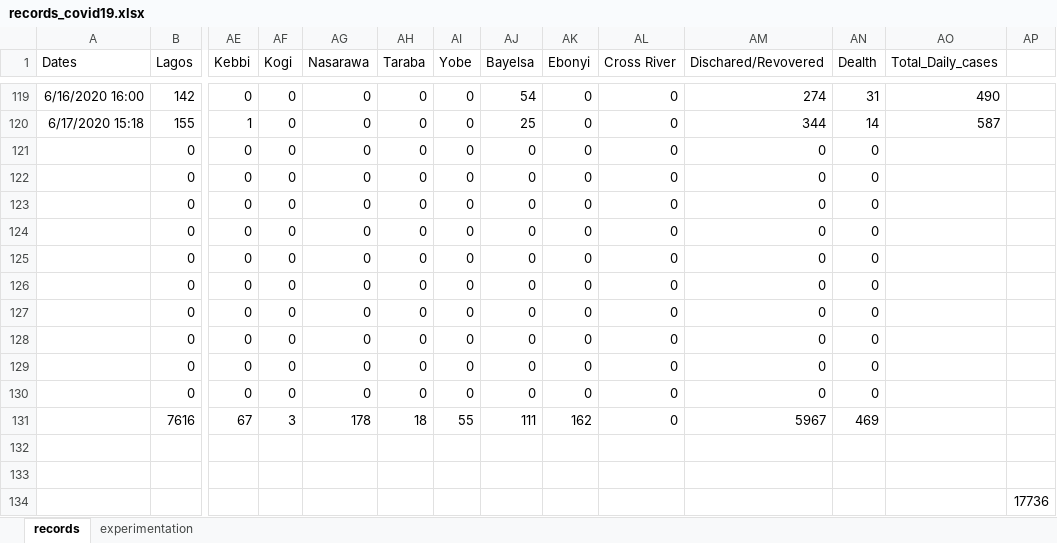
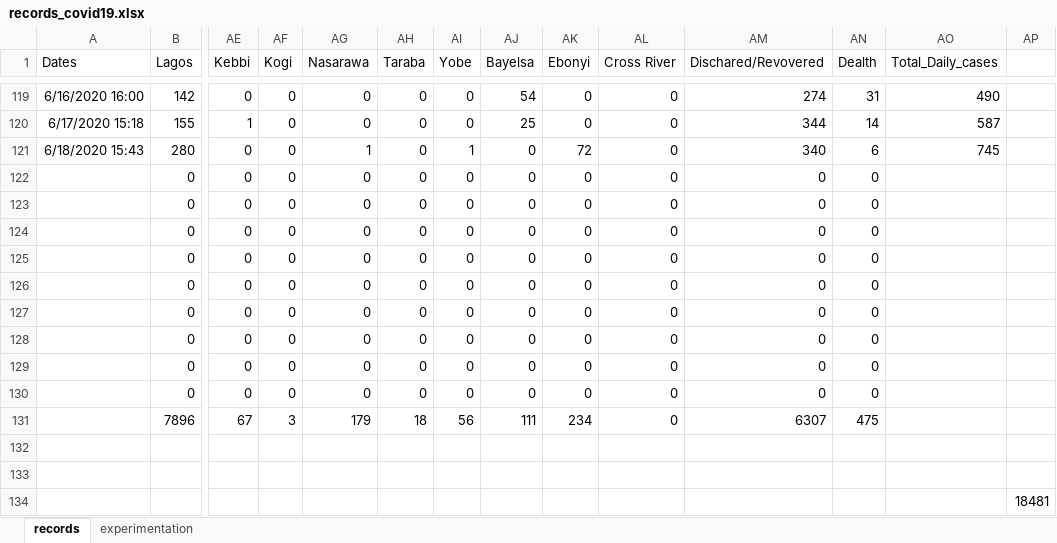
Before and after one commit to ajakaiye33/covid19Naija, an Excel workbook: covid19Naija/data/records_covid19.xlsx, sheet records, drawn as a sheet; only a part is shown, gaps mark what is left out; values as stored, in another font and other column widths than the file's, no borders; removed rows and columns are numbered as before the commit, all else as after; rows hold the shown columns only; the diff names each change by its address in the sheet, - before the commit and + after, or states it on an @@ line.

Commit message:
wip data update

```diff
--- a/covid19Naija/data/records_covid19.xlsx (sheet records)
+++ b/covid19Naija/data/records_covid19.xlsx (sheet records)
+row 121: 6/18/2020 15:43 | 280 | 0 | 0 | 1 | 0 | 1 | 0 | 72 | 0 | 340 | 6 | 745
-row 130:  | 0 | 0 | 0 | 0 | 0 | 0 | 0 | 0 | 0 | 0 | 0
-row 131:  | 7616 | 67 | 3 | 178 | 18 | 55 | 111 | 162 | 0 | 5967 | 469
+row 131:  | 7896 | 67 | 3 | 179 | 18 | 56 | 111 | 234 | 0 | 6307 | 475
-AP134: 17736
+AP134: 18481
```
Also changed, not shown: sheet experimentation.
